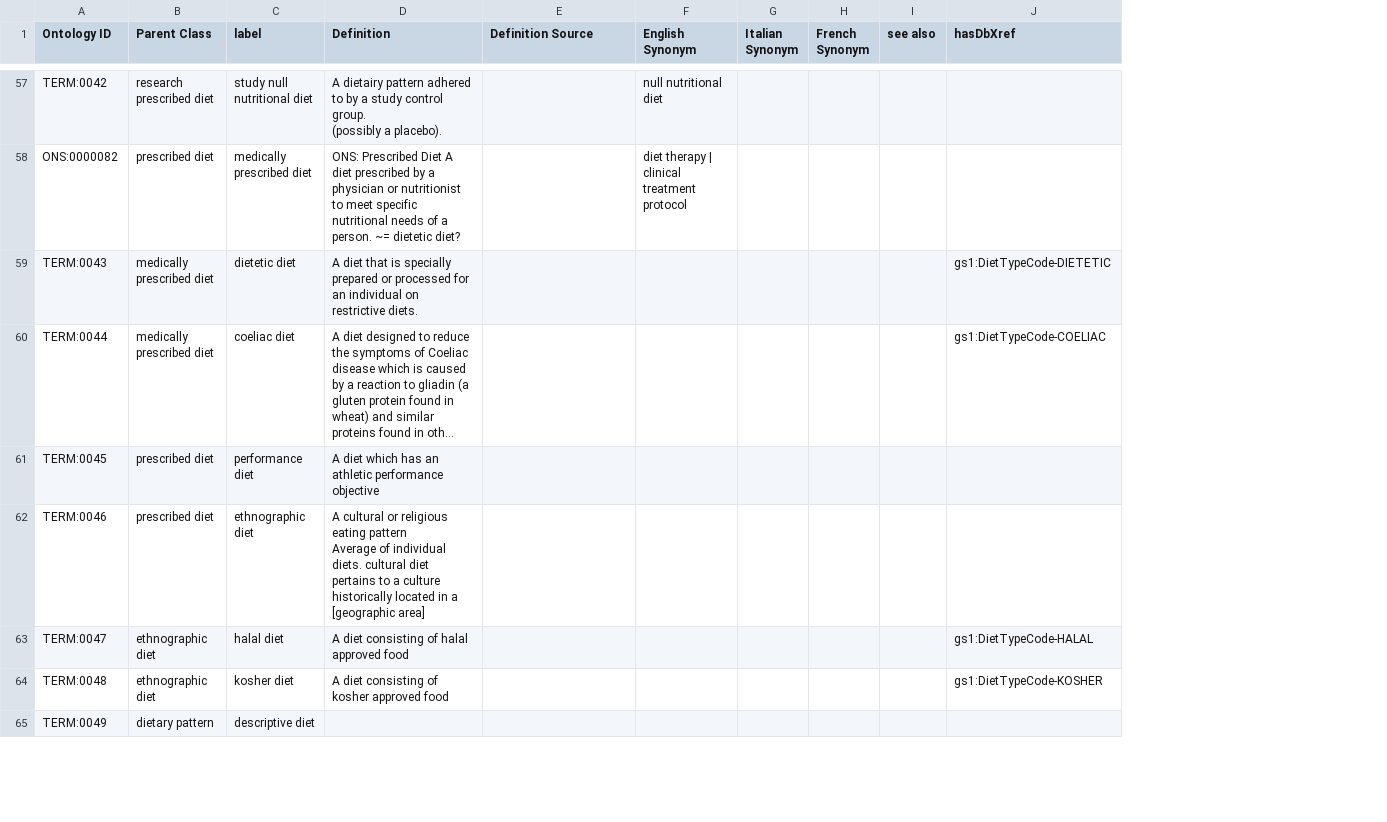
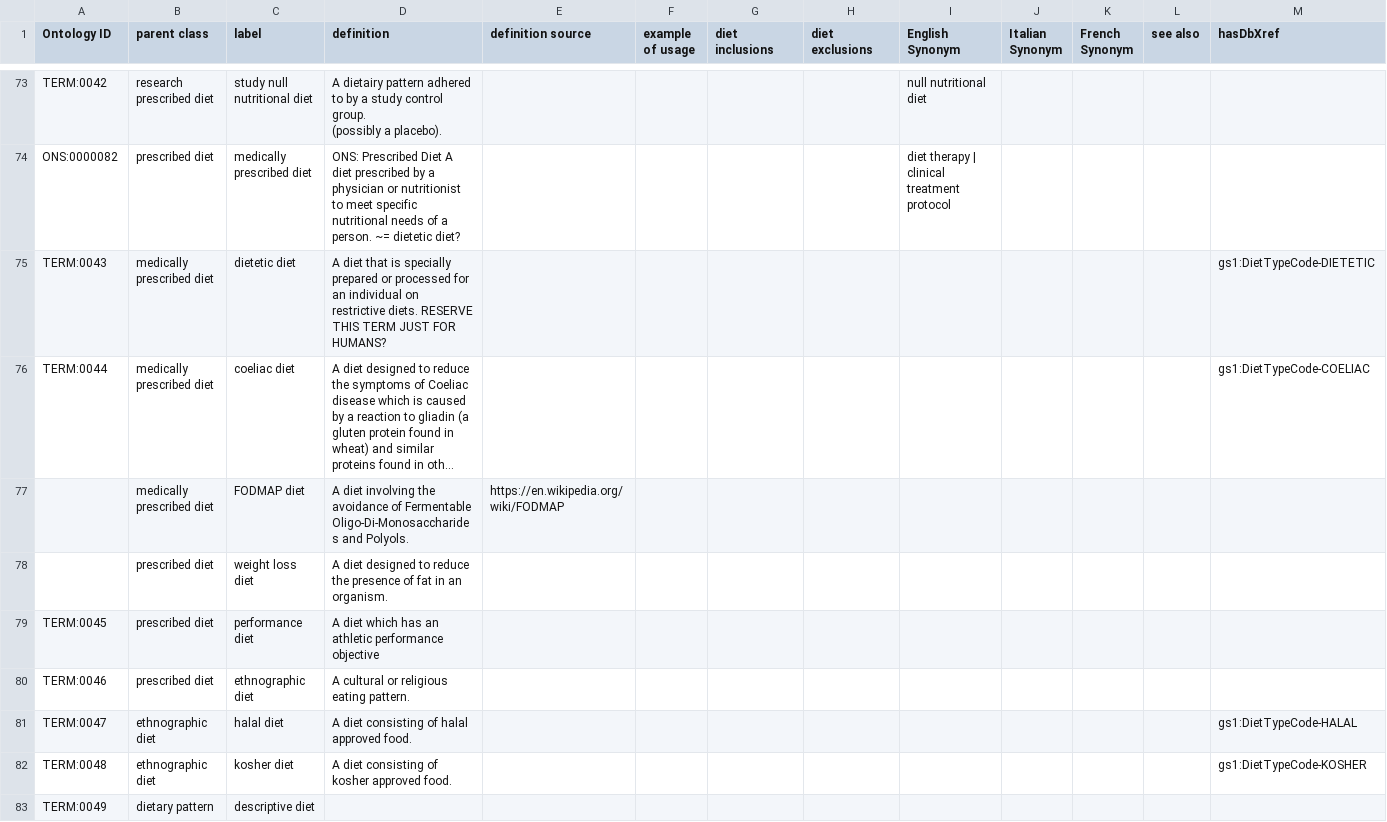
Before and after one commit to FoodOntology/joint-food-ontology-wg, a TSV file: src/ontology/templates/diet/diet.tsv, drawn as a sheet; only a part is shown, gaps mark what is left out; long unchanged cells end in …; addresses are those after the commit; rows hold the shown columns only; ↵ is a line break in a cell; the diff covers the shown part only; the diff names each change by its address in the sheet, - before the commit and + after, or states it on an @@ line.

Commit message:
update to term definitions

```diff
--- a/src/ontology/templates/diet/diet.tsv
+++ b/src/ontology/templates/diet/diet.tsv
+column F (example of usage), empty
+column G (diet inclusions), empty
+column H (diet exclusions), empty
-B1: Parent Class
+B1: parent class
-D1: Definition
+D1: definition
-E1: Definition Source
+E1: definition source
-D75 (definition): …restrictive diets.
+D75 (definition): …restrictive diets. RESERVE THIS TERM JUST FOR HUMANS?
+row 77:  | medically prescribed diet | FODMAP diet | A diet involving the avoidance of Fermentable Oligo-Di-Monosaccharides and Polyols. | https://en.wikipedia.org/wiki/FODMAP
+row 78:  | prescribed diet | weight loss diet | A diet designed to reduce the presence of fat in an organism.
-D80 (definition): …religious eating pattern ↵ Average of individual diets. cultural diet pertains to a culture historically located in a [geographic area]
+D80 (definition): …religious eating pattern.
-D81 (definition): A diet consisting of halal approved food
+D81 (definition): A diet consisting of halal approved food.
-D82 (definition): A diet consisting of kosher approved food
+D82 (definition): A diet consisting of kosher approved food.
```
Also changed, not shown: 16 added rows and 59 edited cells elsewhere in this file, 1 other file.
